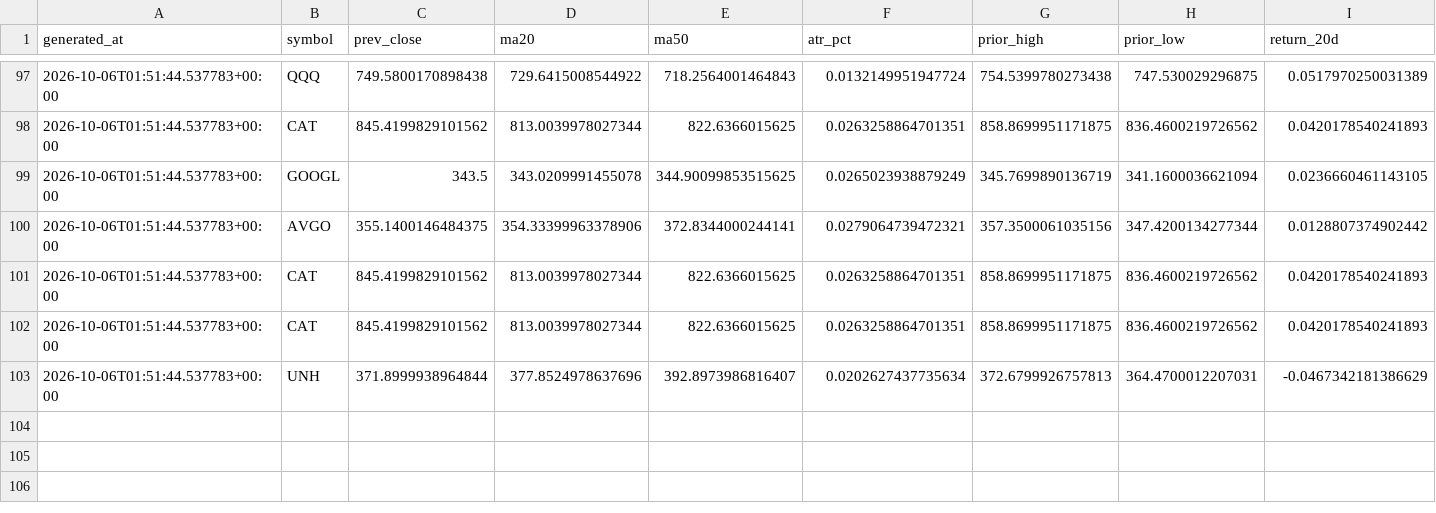
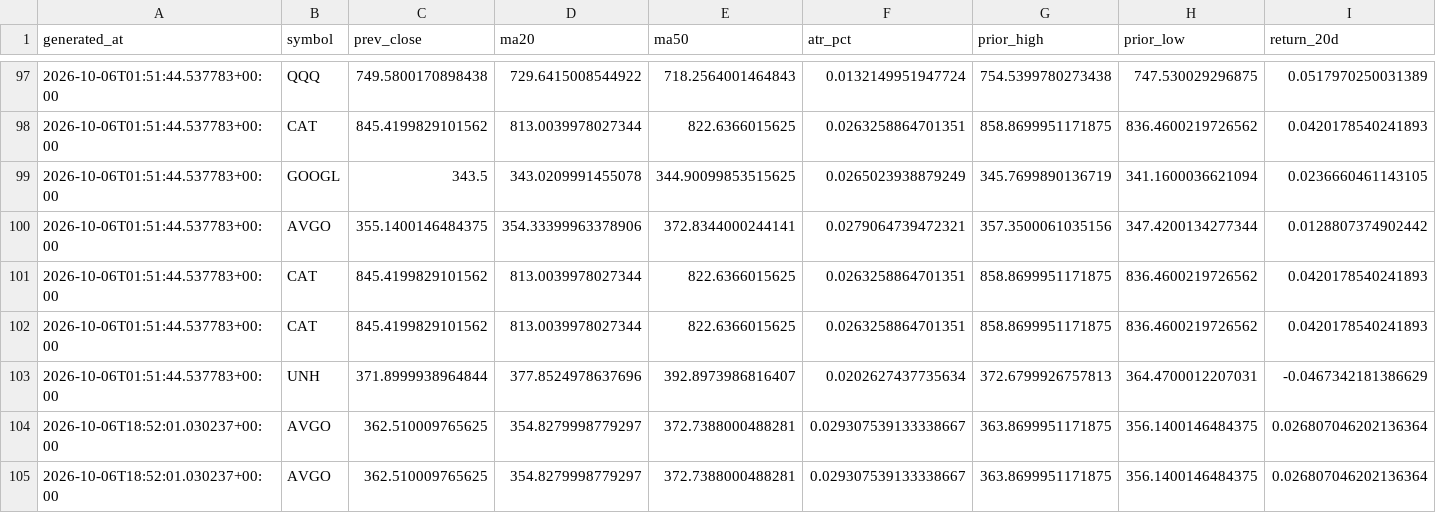
Before and after one commit to rk93/stocks-ai-analyzer, a CSV file: data/predictions.csv, drawn as a sheet; only a part is shown, gaps mark what is left out; rows hold the shown columns only; the diff names each change by its address in the sheet, - before the commit and + after, or states it on an @@ line.

```diff
--- a/data/predictions.csv
+++ b/data/predictions.csv
+row 104: 2026-10-06T18:52:01.030237+00:00 | AVGO | 362.510009765625 | 354.8279998779297 | 372.7388000488281 | 0.029307539133338667 | 363.8699951171875 | 356.1400146484375 | 0.026807046202136364
+row 105: 2026-10-06T18:52:01.030237+00:00 | AVGO | 362.510009765625 | 354.8279998779297 | 372.7388000488281 | 0.029307539133338667 | 363.8699951171875 | 356.1400146484375 | 0.026807046202136364
```
Also changed, not shown: data/confluence_latest.csv, data/day_opportunities_history.csv, 16 other files.
